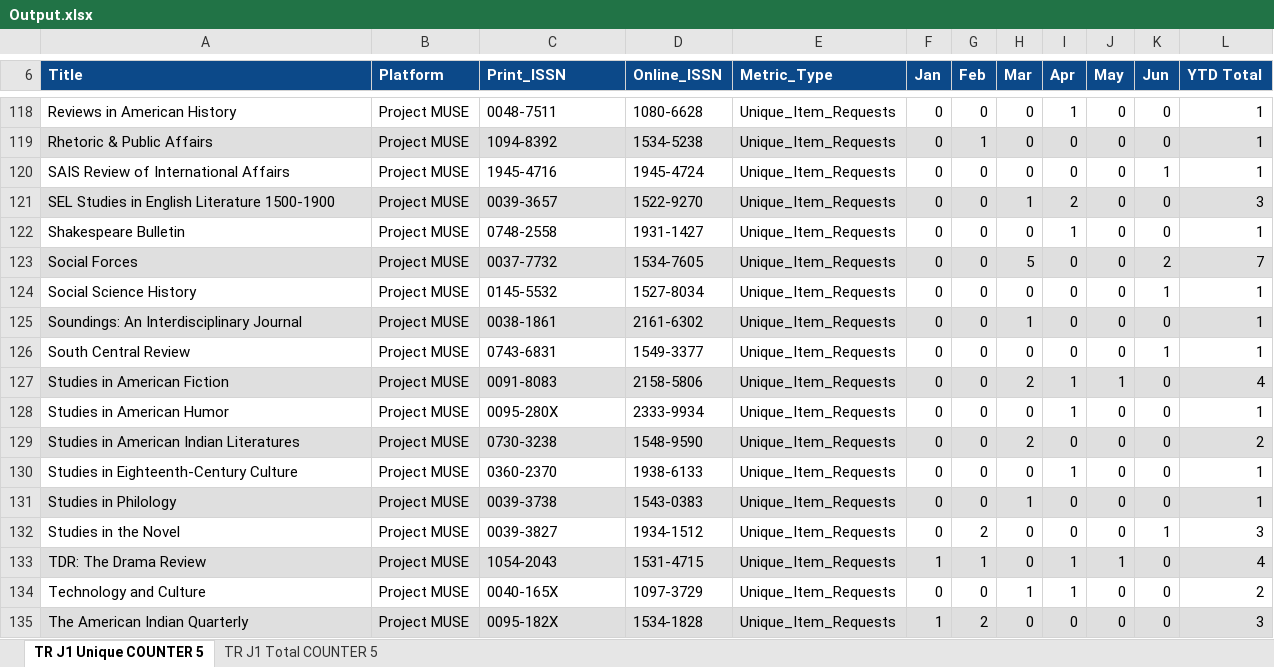
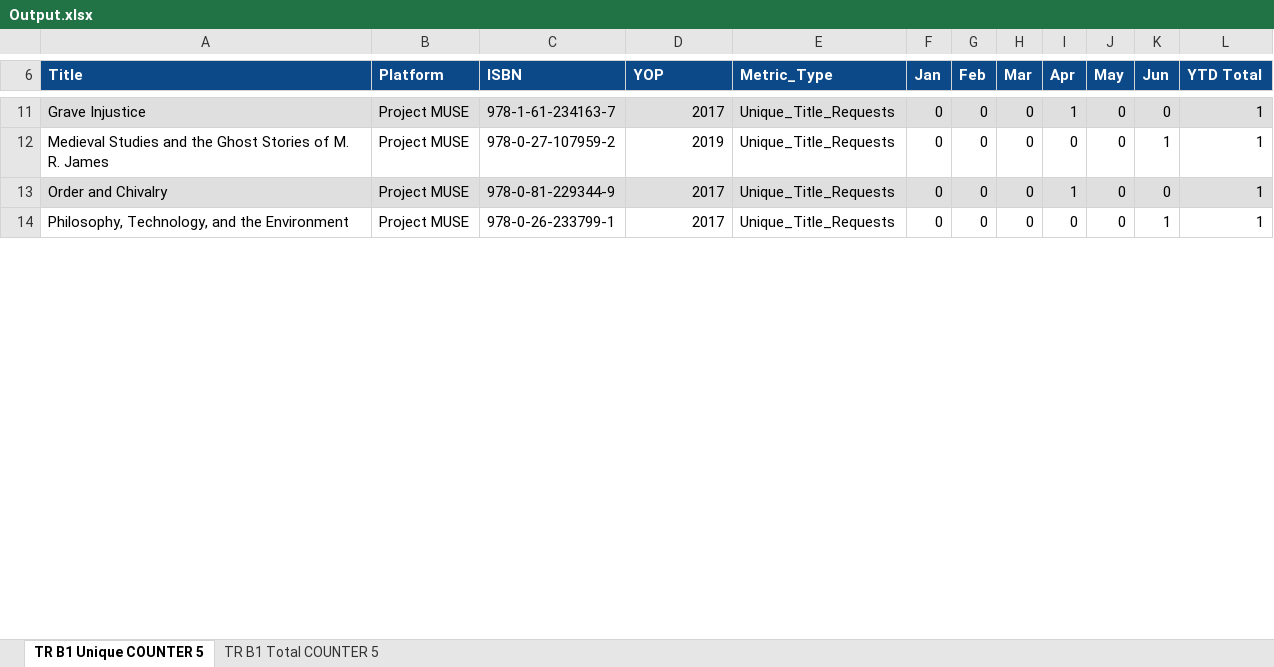
Before and after one commit to Ideopunk/COUNTER-formatter, an Excel workbook: Output.xlsx, sheet TR B1 Unique COUNTER 5, drawn as a sheet; only a part is shown, gaps mark what is left out; values as stored, in another font and other column widths than the file's, no borders; removed rows and columns are numbered as before the commit, all else as after; the diff covers the shown part only; the diff names each change by its address in the sheet, - before the commit and + after, or states it on an @@ line.

```diff
--- a/Output.xlsx (sheet TR B1 Unique COUNTER 5)
+++ b/Output.xlsx (sheet TR B1 Unique COUNTER 5)
-sheet tab: TR J1 Unique COUNTER 5
+sheet tab: TR B1 Unique COUNTER 5
-sheet tab: TR J1 Total COUNTER 5
+sheet tab: TR B1 Total COUNTER 5
-C6: Print_ISSN
+C6: ISBN
-D6: Online_ISSN
+D6: YOP
-A11 (Title): Reviews in American History
+A11 (Title): Grave Injustice
-A11:L11 fill: none
+A11:L11 fill: #DFDFDF
-C11 (ISBN): 0048-7511
+C11 (ISBN): 978-1-61-234163-7
-D11 (YOP): 1080-6628
+D11 (YOP): 2017
-E11 (Metric_Type): Unique_Item_Requests
+E11 (Metric_Type): Unique_Title_Requests
-row 119: Rhetoric & Public Affairs | Project MUSE | 1094-8392 | 1534-5238 | Unique_Item_Requests | 0 | 1 | 0 | 0 | 0 | 0 | 1
-A12 (Title): SAIS Review of International Affairs
+A12 (Title): Medieval Studies and the Ghost Stories of M. R. James
-C12 (ISBN): 1945-4716
+C12 (ISBN): 978-0-27-107959-2
-D12 (YOP): 1945-4724
+D12 (YOP): 2019
-E12 (Metric_Type): Unique_Item_Requests
+E12 (Metric_Type): Unique_Title_Requests
-row 121: SEL Studies in English Literature 1500-1900 | Project MUSE | 0039-3657 | 1522-9270 | Unique_Item_Requests | 0 | 0 | 1 | 2 | 0 | 0 | 3
-A13 (Title): Shakespeare Bulletin
+A13 (Title): Order and Chivalry
-A13:L13 fill: none
+A13:L13 fill: #DFDFDF
-C13 (ISBN): 0748-2558
+C13 (ISBN): 978-0-81-229344-9
-D13 (YOP): 1931-1427
+D13 (YOP): 2017
-E13 (Metric_Type): Unique_Item_Requests
+E13 (Metric_Type): Unique_Title_Requests
-row 123: Social Forces | Project MUSE | 0037-7732 | 1534-7605 | Unique_Item_Requests | 0 | 0 | 5 | 0 | 0 | 2 | 7
-A14 (Title): Social Science History
+A14 (Title): Philosophy, Technology, and the Environment
-C14 (ISBN): 0145-5532
+C14 (ISBN): 978-0-26-233799-1
-D14 (YOP): 1527-8034
+D14 (YOP): 2017
-E14 (Metric_Type): Unique_Item_Requests
+E14 (Metric_Type): Unique_Title_Requests
-row 125: Soundings: An Interdisciplinary Journal | Project MUSE | 0038-1861 | 2161-6302 | Unique_Item_Requests | 0 | 0 | 1 | 0 | 0 | 0 | 1
-row 126: South Central Review | Project MUSE | 0743-6831 | 1549-3377 | Unique_Item_Requests | 0 | 0 | 0 | 0 | 0 | 1 | 1
-row 127: Studies in American Fiction | Project MUSE | 0091-8083 | 2158-5806 | Unique_Item_Requests | 0 | 0 | 2 | 1 | 1 | 0 | 4
-row 128: Studies in American Humor | Project MUSE | 0095-280X | 2333-9934 | Unique_Item_Requests | 0 | 0 | 0 | 1 | 0 | 0 | 1
-row 129: Studies in American Indian Literatures | Project MUSE | 0730-3238 | 1548-9590 | Unique_Item_Requests | 0 | 0 | 2 | 0 | 0 | 0 | 2
-row 130: Studies in Eighteenth-Century Culture | Project MUSE | 0360-2370 | 1938-6133 | Unique_Item_Requests | 0 | 0 | 0 | 1 | 0 | 0 | 1
-row 131: Studies in Philology | Project MUSE | 0039-3738 | 1543-0383 | Unique_Item_Requests | 0 | 0 | 1 | 0 | 0 | 0 | 1
-row 132: Studies in the Novel | Project MUSE | 0039-3827 | 1934-1512 | Unique_Item_Requests | 0 | 2 | 0 | 0 | 0 | 1 | 3
-row 133: TDR: The Drama Review | Project MUSE | 1054-2043 | 1531-4715 | Unique_Item_Requests | 1 | 1 | 0 | 1 | 1 | 0 | 4
-row 134: Technology and Culture | Project MUSE | 0040-165X | 1097-3729 | Unique_Item_Requests | 0 | 0 | 1 | 1 | 0 | 0 | 2
-row 135: The American Indian Quarterly | Project MUSE | 0095-182X | 1534-1828 | Unique_Item_Requests | 1 | 2 | 0 | 0 | 0 | 0 | 3
```
Also changed, not shown: 137 removed rows, 41 edited cells and cell formats elsewhere in this sheet, sheet TR B1 Total COUNTER 5, 1 other file.
